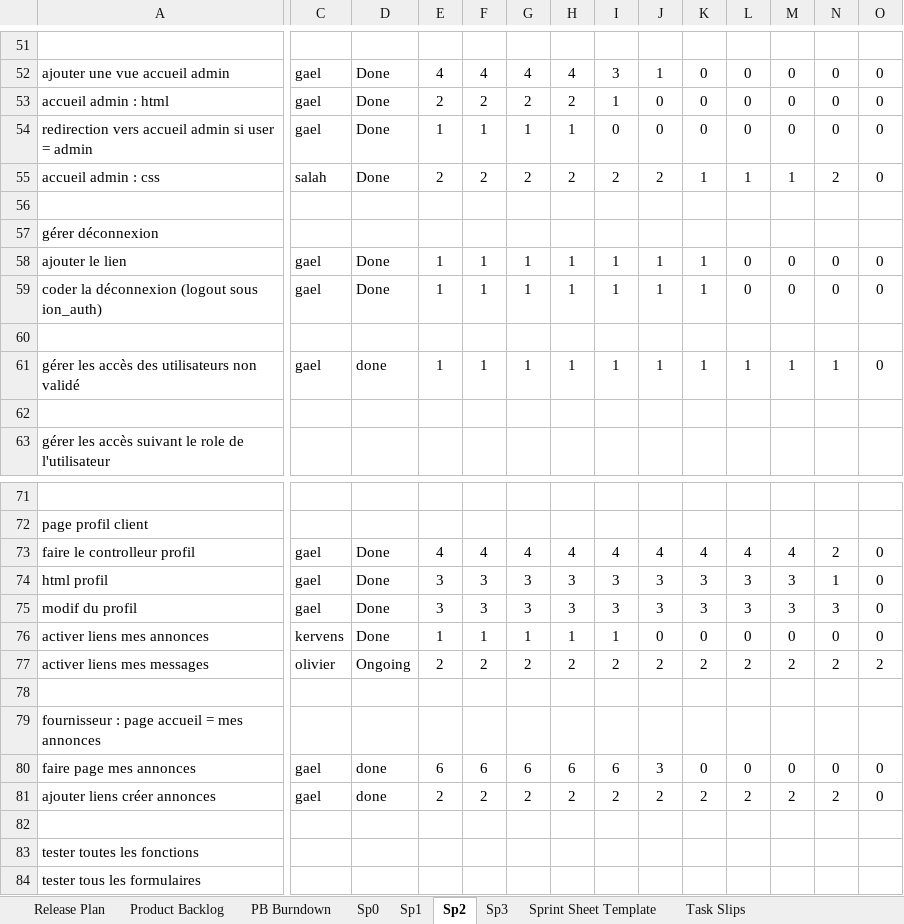
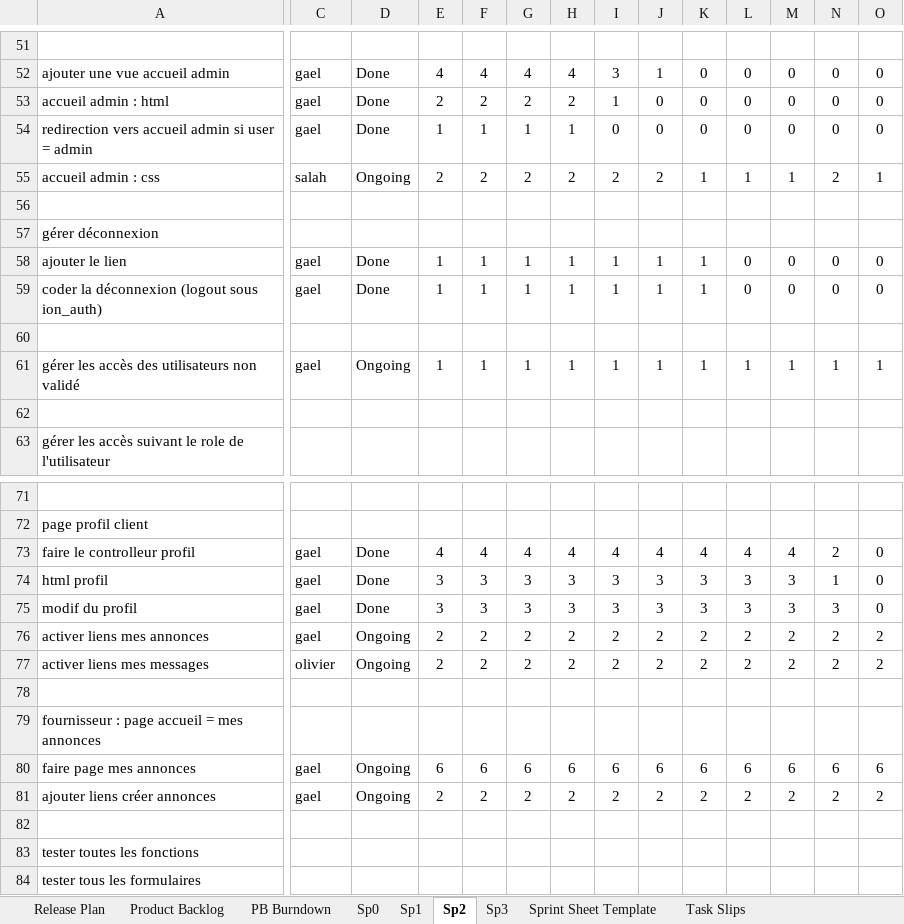
Before and after one commit to Gazowski/projet_picturing, an Excel workbook: fichiers_projet/product_backlog_17607_oneDrive.xlsm, sheet Sp2, drawn as a sheet; only a part is shown, gaps mark what is left out; values as stored, in another font and other column widths than the file's, no borders; charts and pictures and conditional formats not drawn; the diff covers the shown part only; the diff names each change by its address in the sheet, - before the commit and + after, or states it on an @@ line.

```diff
--- a/fichiers_projet/product_backlog_17607_oneDrive.xlsm (sheet Sp2)
+++ b/fichiers_projet/product_backlog_17607_oneDrive.xlsm (sheet Sp2)
-D55: Done
+D55: Ongoing
-O55: 0
+O55: 1
-D61: done
+D61: Ongoing
-O61: 0
+O61: 1
-C76: kervens
+C76: gael
-D76: Done
+D76: Ongoing
-E76: 1
+E76: 2
-F76: 1
+F76: 2
-G76: 1
+G76: 2
-H76: 1
+H76: 2
-I76: 1
+I76: 2
-J76: 0
+J76: 2
-K76: 0
+K76: 2
-L76: 0
+L76: 2
-M76: 0
+M76: 2
-N76: 0
+N76: 2
-O76: 0
+O76: 2
-D80:D81: done
+D80:D81: Ongoing
-J80: 3
+J80: 6
-K80: 0
+K80: 6
-L80: 0
+L80: 6
-M80: 0
+M80: 6
-N80: 0
+N80: 6
-O80: 0
+O80: 6
-O81: 0
+O81: 2
```
Also changed, not shown: 35 edited cells elsewhere in this sheet, sheet Sp3, sheet Product Backlog, formulas that keep their value, hidden cells, charts or pictures, 31 other files.
